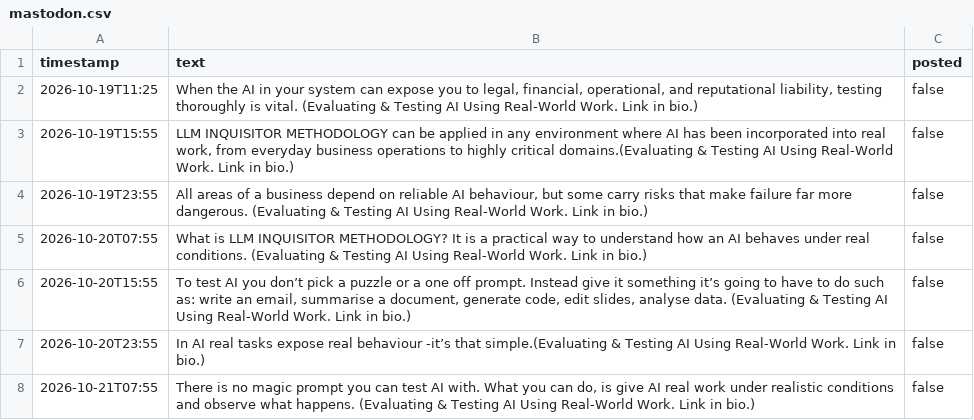
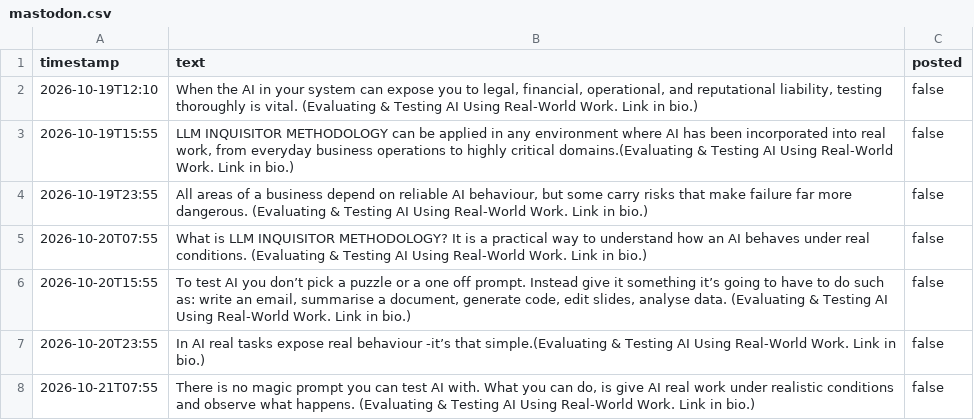
Before and after one commit to AssimilatedHuman/mastodon-scheduler, a CSV file: content/mastodon.csv, drawn as a sheet; only a part is shown.

Commit message:
Update mastodon.csv

```diff
--- a/content/mastodon.csv
+++ b/content/mastodon.csv
@@ -1,3 +1,3 @@
 timestamp,text,posted
-2026-10-19T11:25,"When the AI in your system can expose you to legal, financial, operational, and reputational liability, testing thoroughly is vital. (Evaluating & Testing AI Using Real-World Work. Link in bio.)",false
+2026-10-19T12:10,"When the AI in your system can expose you to legal, financial, operational, and reputational liability, testing thoroughly is vital. (Evaluating & Testing AI Using Real-World Work. Link in bio.)",false
 2026-10-19T15:55,"LLM INQUISITOR METHODOLOGY can be applied in any environment where AI has been incorporated into real work, from everyday business operations to highly critical domains.(Evaluating & Testing AI Using Real-World Work. Link in bio.)",false
```
